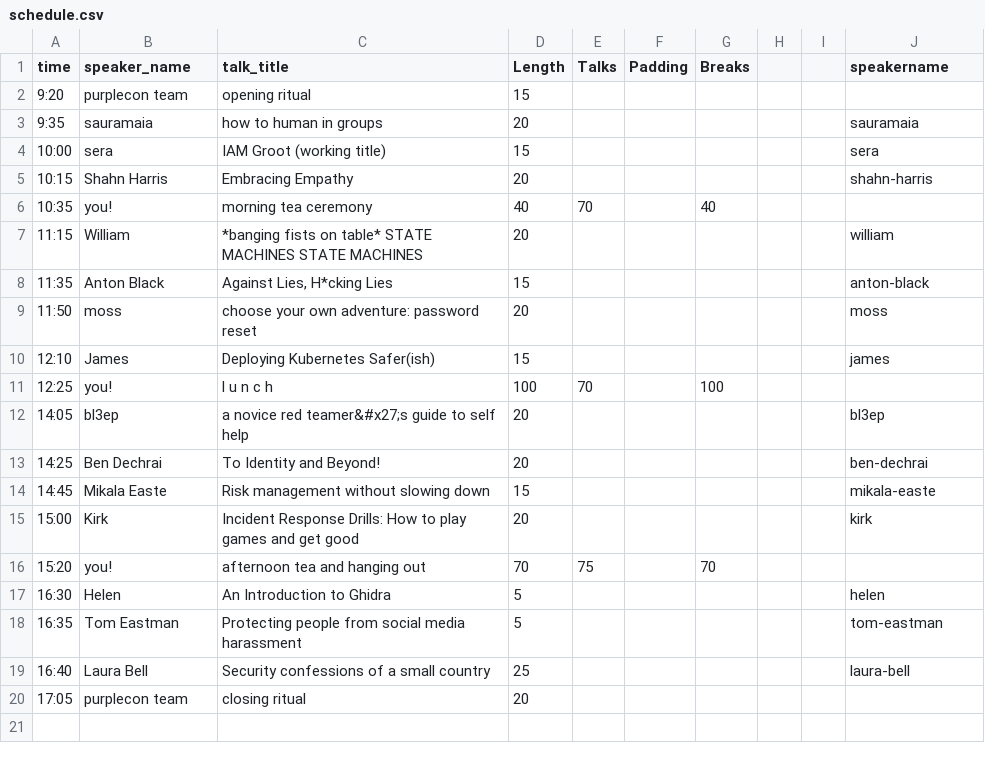
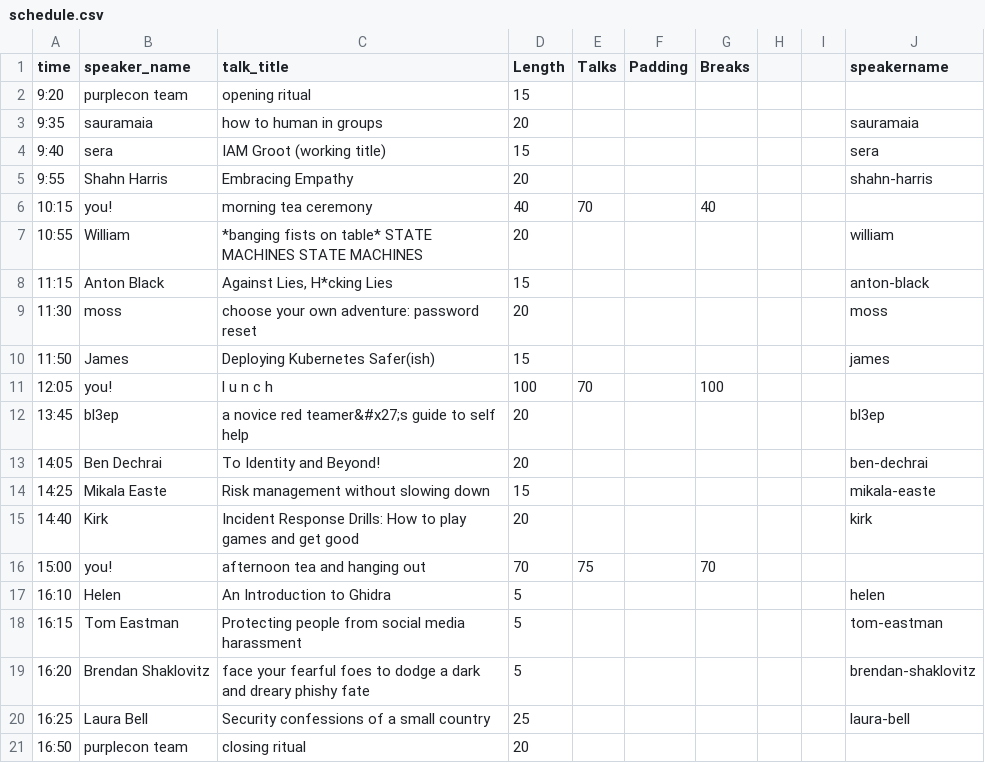
Before and after one commit to purplecon/2019.purplecon.nz, a CSV file: _data/schedule.csv, drawn as a sheet.

```diff
--- a/_data/schedule.csv
+++ b/_data/schedule.csv
@@ -3,18 +3,19 @@ time,speaker_name,talk_title,Length,Talks,Padding,Breaks,,,speakername
 9:35,sauramaia,how to human in groups,20,,,,,,sauramaia
-10:00,sera,IAM Groot (working title),15,,,,,,sera
-10:15,Shahn Harris,Embracing Empathy,20,,,,,,shahn-harris
-10:35,you!,morning tea ceremony,40,70,,40,,,
-11:15,William,*banging fists on table* STATE MACHINES STATE MACHINES,20,,,,,,william
-11:35,Anton Black,"Against Lies, H*cking Lies",15,,,,,,anton-black
-11:50,moss,choose your own adventure: password reset,20,,,,,,moss
-12:10,James,Deploying Kubernetes Safer(ish),15,,,,,,james
-12:25,you!,l u n c h,100,70,,100,,,
-14:05,bl3ep,a novice red teamer&#x27;s guide to self help,20,,,,,,bl3ep
-14:25,Ben Dechrai,To Identity and Beyond!,20,,,,,,ben-dechrai
-14:45,Mikala Easte,Risk management without slowing down,15,,,,,,mikala-easte
-15:00,Kirk,Incident Response Drills: How to play games and get good,20,,,,,,kirk
-15:20,you!,afternoon tea and hanging out,70,75,,70,,,
-16:30,Helen,An Introduction to Ghidra,5,,,,,,helen
-16:35,Tom Eastman,Protecting people from social media harassment,5,,,,,,tom-eastman
-16:40,Laura Bell ,Security confessions of a small country,25,,,,,,laura-bell
-17:05,purplecon team,closing ritual,20,,,,,,
+9:40,sera,IAM Groot (working title),15,,,,,,sera
+9:55,Shahn Harris,Embracing Empathy,20,,,,,,shahn-harris
+10:15,you!,morning tea ceremony,40,70,,40,,,
+10:55,William,*banging fists on table* STATE MACHINES STATE MACHINES,20,,,,,,william
+11:15,Anton Black,"Against Lies, H*cking Lies",15,,,,,,anton-black
+11:30,moss,choose your own adventure: password reset,20,,,,,,moss
+11:50,James,Deploying Kubernetes Safer(ish),15,,,,,,james
+12:05,you!,l u n c h,100,70,,100,,,
+13:45,bl3ep,a novice red teamer&#x27;s guide to self help,20,,,,,,bl3ep
+14:05,Ben Dechrai,To Identity and Beyond!,20,,,,,,ben-dechrai
+14:25,Mikala Easte,Risk management without slowing down,15,,,,,,mikala-easte
+14:40,Kirk,Incident Response Drills: How to play games and get good,20,,,,,,kirk
+15:00,you!,afternoon tea and hanging out,70,75,,70,,,
+16:10,Helen,An Introduction to Ghidra,5,,,,,,helen
+16:15,Tom Eastman,Protecting people from social media harassment,5,,,,,,tom-eastman
+16:20,Brendan Shaklovitz,face your fearful foes to dodge a dark and dreary phishy fate,5,,,,,,brendan-shaklovitz
+16:25,Laura Bell ,Security confessions of a small country,25,,,,,,laura-bell
+16:50,purplecon team,closing ritual,20,,,,,,
```
Also changed, not shown: _data/talks.csv, _scripts/all_schedule.csv, 1 other file.
